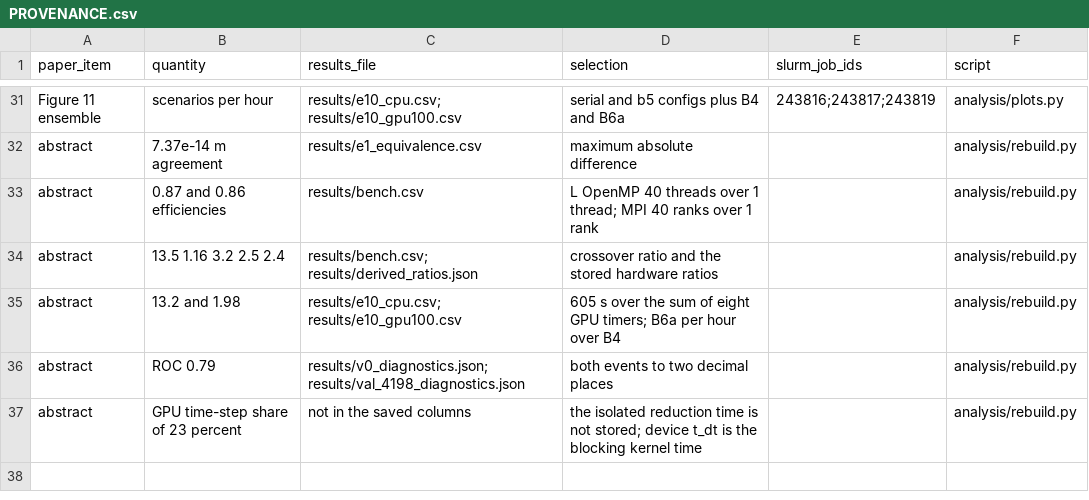
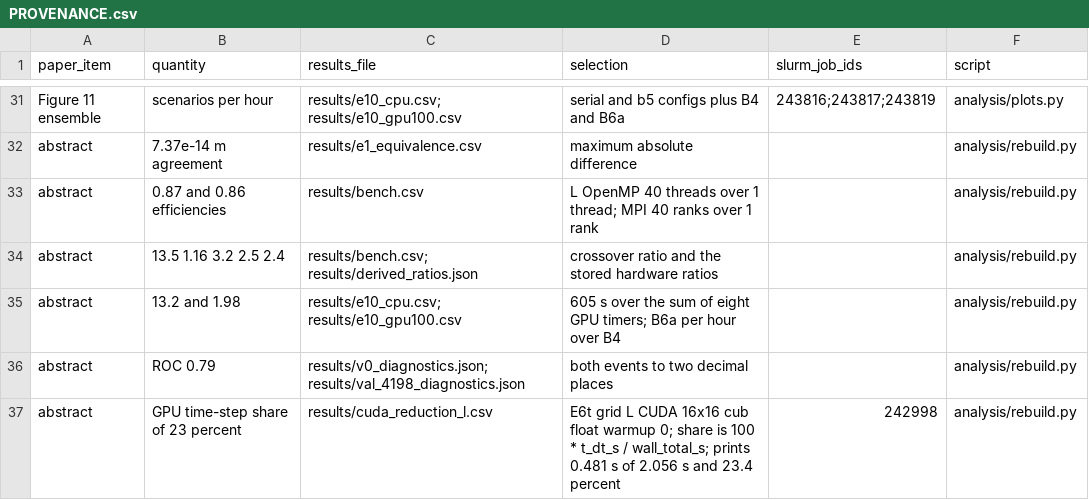
Before and after one commit to shreyasbs31/floodca, a CSV file: results/PROVENANCE.csv, drawn as a sheet; only a part is shown, gaps mark what is left out.

```diff
--- a/results/PROVENANCE.csv
+++ b/results/PROVENANCE.csv
@@ -36,2 +36,2 @@ abstract,13.2 and 1.98,results/e10_cpu.csv; results/e10_gpu100.csv,605 s over th
 abstract,ROC 0.79,results/v0_diagnostics.json; results/val_4198_diagnostics.json,both events to two decimal places,,analysis/rebuild.py
-abstract,GPU time-step share of 23 percent,not in the saved columns,the isolated reduction time is not stored; device t_dt is the blocking kernel time,,analysis/rebuild.py
+abstract,GPU time-step share of 23 percent,results/cuda_reduction_l.csv,E6t grid L CUDA 16x16 cub float warmup 0; share is 100 * t_dt_s / wall_total_s; prints 0.481 s of 2.056 s and 23.4 percent,242998,analysis/rebuild.py
```
Also changed, not shown: analysis/expected_values.csv, analysis/out/tables/abstract.csv, 18 other files.
